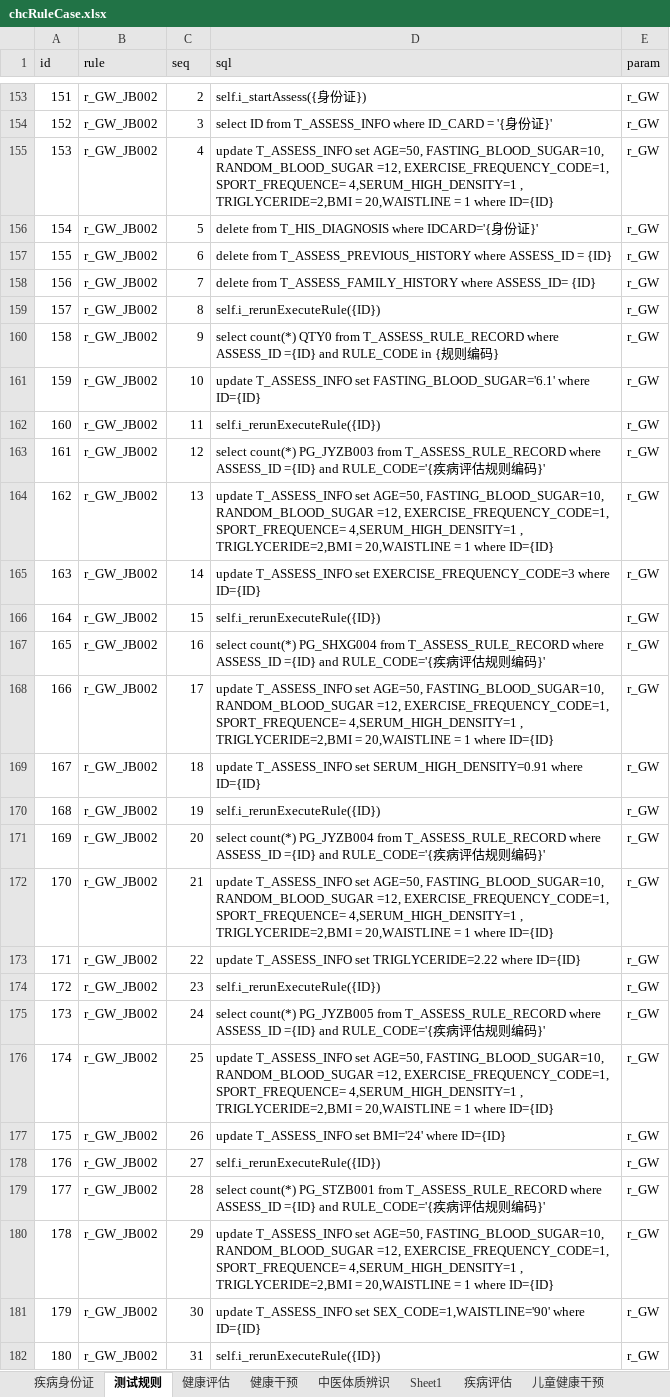
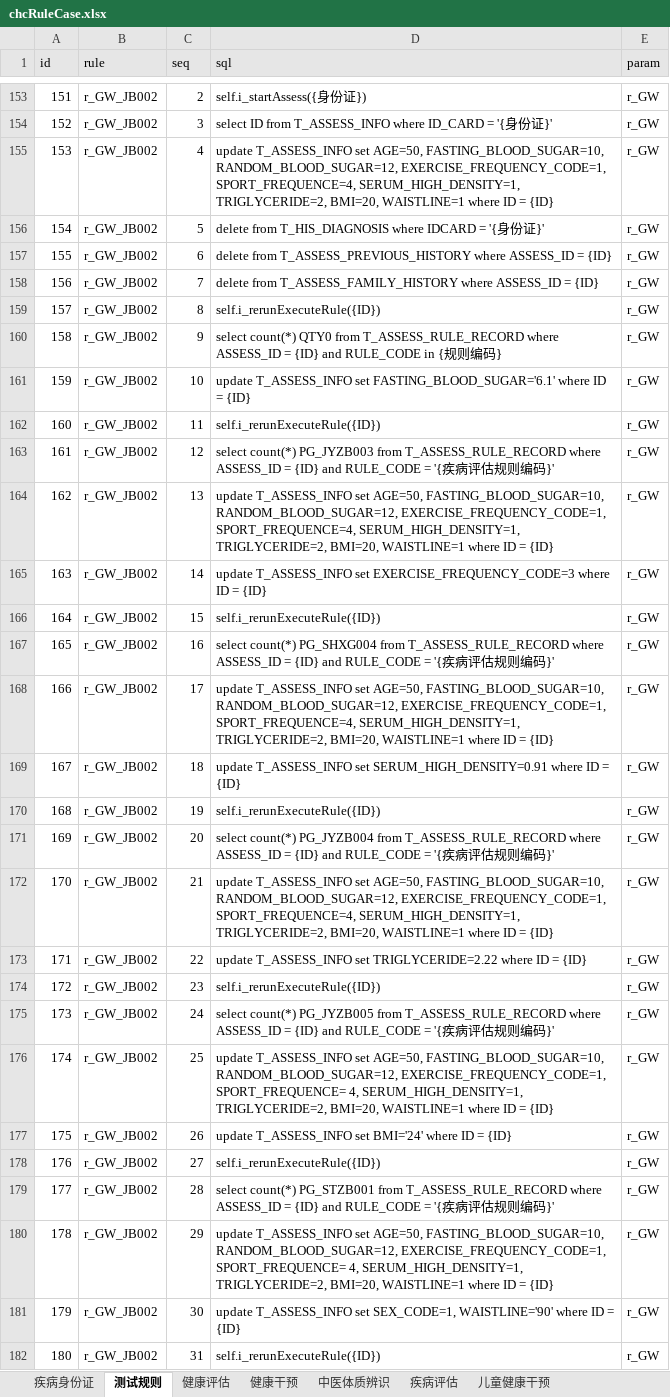
Before and after one commit to skducn/project, an Excel workbook: instance/zyjk/CHC/rule/chcRuleCase.xlsx, sheet 测试规则, drawn as a sheet; only a part is shown, gaps mark what is left out; values as stored, in another font and other column widths than the file's, no borders; the diff covers the shown part only; the diff names each change by its address in the sheet, - before the commit and + after, or states it on an @@ line.

```diff
--- a/instance/zyjk/CHC/rule/chcRuleCase.xlsx (sheet 测试规则)
+++ b/instance/zyjk/CHC/rule/chcRuleCase.xlsx (sheet 测试规则)
-sheet tab: Sheet1
-D155 (sql): …AGE=50, FASTING_BLOOD_SUGAR=10, RANDOM_BLOOD_SUGAR =12, EXERCISE_FREQUENCY_CODE=1, SPORT_FREQUENCE= 4,SERUM_HIGH_DENSITY=1 , TRIGLYCERIDE=2,BMI = 20,WAISTLINE = 1 where ID={ID}
+D155 (sql): …AGE=50, FASTING_BLOOD_SUGAR=10, RANDOM_BLOOD_SUGAR=12, EXERCISE_FREQUENCY_CODE=1, SPORT_FREQUENCE=4, SERUM_HIGH_DENSITY=1, TRIGLYCERIDE=2, BMI=20, WAISTLINE=1 where ID = {ID}
-D156 (sql): …T_HIS_DIAGNOSIS where IDCARD='{身份…
+D156 (sql): …T_HIS_DIAGNOSIS where IDCARD = '{身份…
-D158 (sql): …T_ASSESS_FAMILY_HISTORY where ASSESS_ID= {ID}
+D158 (sql): …T_ASSESS_FAMILY_HISTORY where ASSESS_ID = {ID}
-D160 (sql): …where ASSESS_ID ={ID} and RULE_CODE…
+D160 (sql): …where ASSESS_ID = {ID} and RULE_CODE…
-D161 (sql): …FASTING_BLOOD_SUGAR='6.1' where ID={ID}
+D161 (sql): …FASTING_BLOOD_SUGAR='6.1' where ID = {ID}
-D163 (sql): …where ASSESS_ID ={ID} and RULE_CODE='{疾病…
+D163 (sql): …where ASSESS_ID = {ID} and RULE_CODE = '{疾病…
-D164 (sql): …AGE=50, FASTING_BLOOD_SUGAR=10, RANDOM_BLOOD_SUGAR =12, EXERCISE_FREQUENCY_CODE=1, SPORT_FREQUENCE= 4,SERUM_HIGH_DENSITY=1 , TRIGLYCERIDE=2,BMI = 20,WAISTLINE = 1 where ID={ID}
+D164 (sql): …AGE=50, FASTING_BLOOD_SUGAR=10, RANDOM_BLOOD_SUGAR=12, EXERCISE_FREQUENCY_CODE=1, SPORT_FREQUENCE=4, SERUM_HIGH_DENSITY=1, TRIGLYCERIDE=2, BMI=20, WAISTLINE=1 where ID = {ID}
-D165 (sql): …EXERCISE_FREQUENCY_CODE=3 where ID={ID}
+D165 (sql): …EXERCISE_FREQUENCY_CODE=3 where ID = {ID}
-D167 (sql): …where ASSESS_ID ={ID} and RULE_CODE='{疾病…
+D167 (sql): …where ASSESS_ID = {ID} and RULE_CODE = '{疾病…
-D168 (sql): …AGE=50, FASTING_BLOOD_SUGAR=10, RANDOM_BLOOD_SUGAR =12, EXERCISE_FREQUENCY_CODE=1, SPORT_FREQUENCE= 4,SERUM_HIGH_DENSITY=1 , TRIGLYCERIDE=2,BMI = 20,WAISTLINE = 1 where ID={ID}
+D168 (sql): …AGE=50, FASTING_BLOOD_SUGAR=10, RANDOM_BLOOD_SUGAR=12, EXERCISE_FREQUENCY_CODE=1, SPORT_FREQUENCE=4, SERUM_HIGH_DENSITY=1, TRIGLYCERIDE=2, BMI=20, WAISTLINE=1 where ID = {ID}
-D169 (sql): …SERUM_HIGH_DENSITY=0.91 where ID={ID}
+D169 (sql): …SERUM_HIGH_DENSITY=0.91 where ID = {ID}
-D171 (sql): …where ASSESS_ID ={ID} and RULE_CODE='{疾病…
+D171 (sql): …where ASSESS_ID = {ID} and RULE_CODE = '{疾病…
-D172 (sql): …AGE=50, FASTING_BLOOD_SUGAR=10, RANDOM_BLOOD_SUGAR =12, EXERCISE_FREQUENCY_CODE=1, SPORT_FREQUENCE= 4,SERUM_HIGH_DENSITY=1 , TRIGLYCERIDE=2,BMI = 20,WAISTLINE = 1 where ID={ID}
+D172 (sql): …AGE=50, FASTING_BLOOD_SUGAR=10, RANDOM_BLOOD_SUGAR=12, EXERCISE_FREQUENCY_CODE=1, SPORT_FREQUENCE=4, SERUM_HIGH_DENSITY=1, TRIGLYCERIDE=2, BMI=20, WAISTLINE=1 where ID = {ID}
-D173 (sql): …TRIGLYCERIDE=2.22 where ID={ID}
+D173 (sql): …TRIGLYCERIDE=2.22 where ID = {ID}
-D175 (sql): …where ASSESS_ID ={ID} and RULE_CODE='{疾病…
+D175 (sql): …where ASSESS_ID = {ID} and RULE_CODE = '{疾病…
-D176 (sql): …AGE=50, FASTING_BLOOD_SUGAR=10, RANDOM_BLOOD_SUGAR =12, EXERCISE_FREQUENCY_CODE=1, SPORT_FREQUENCE= 4,SERUM_HIGH_DENSITY=1 , TRIGLYCERIDE=2,BMI = 20,WAISTLINE = 1 where ID={ID}
+D176 (sql): …AGE=50, FASTING_BLOOD_SUGAR=10, RANDOM_BLOOD_SUGAR=12, EXERCISE_FREQUENCY_CODE=1, SPORT_FREQUENCE= 4, SERUM_HIGH_DENSITY=1, TRIGLYCERIDE=2, BMI=20, WAISTLINE=1 where ID = {ID}
-D177 (sql): …BMI='24' where ID={ID}
+D177 (sql): …BMI='24' where ID = {ID}
-D179 (sql): …where ASSESS_ID ={ID} and RULE_CODE='{疾病…
+D179 (sql): …where ASSESS_ID = {ID} and RULE_CODE = '{疾病…
-D180 (sql): …AGE=50, FASTING_BLOOD_SUGAR=10, RANDOM_BLOOD_SUGAR =12, EXERCISE_FREQUENCY_CODE=1, SPORT_FREQUENCE= 4,SERUM_HIGH_DENSITY=1 , TRIGLYCERIDE=2,BMI = 20,WAISTLINE = 1 where ID={ID}
+D180 (sql): …AGE=50, FASTING_BLOOD_SUGAR=10, RANDOM_BLOOD_SUGAR=12, EXERCISE_FREQUENCY_CODE=1, SPORT_FREQUENCE= 4, SERUM_HIGH_DENSITY=1, TRIGLYCERIDE=2, BMI=20, WAISTLINE=1 where ID = {ID}
-D181 (sql): …T_ASSESS_INFO set SEX_CODE=1,WAISTLINE='90' where ID={ID}
+D181 (sql): …T_ASSESS_INFO set SEX_CODE=1, WAISTLINE='90' where ID = {ID}
```
Also changed, not shown: 226 edited cells elsewhere in this sheet, sheet 疾病身份证, sheet 疾病评估, sheet 儿童健康干预, sheet 健康干预, sheet 健康评估, sheet 中医体质辨识, 10 other files.
